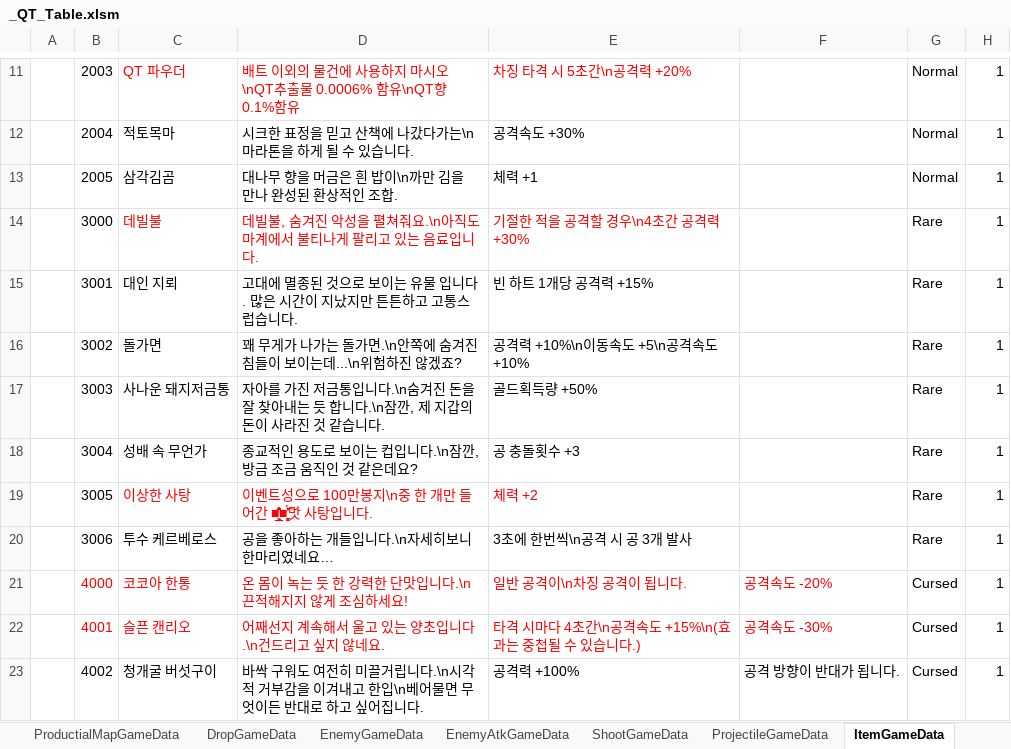
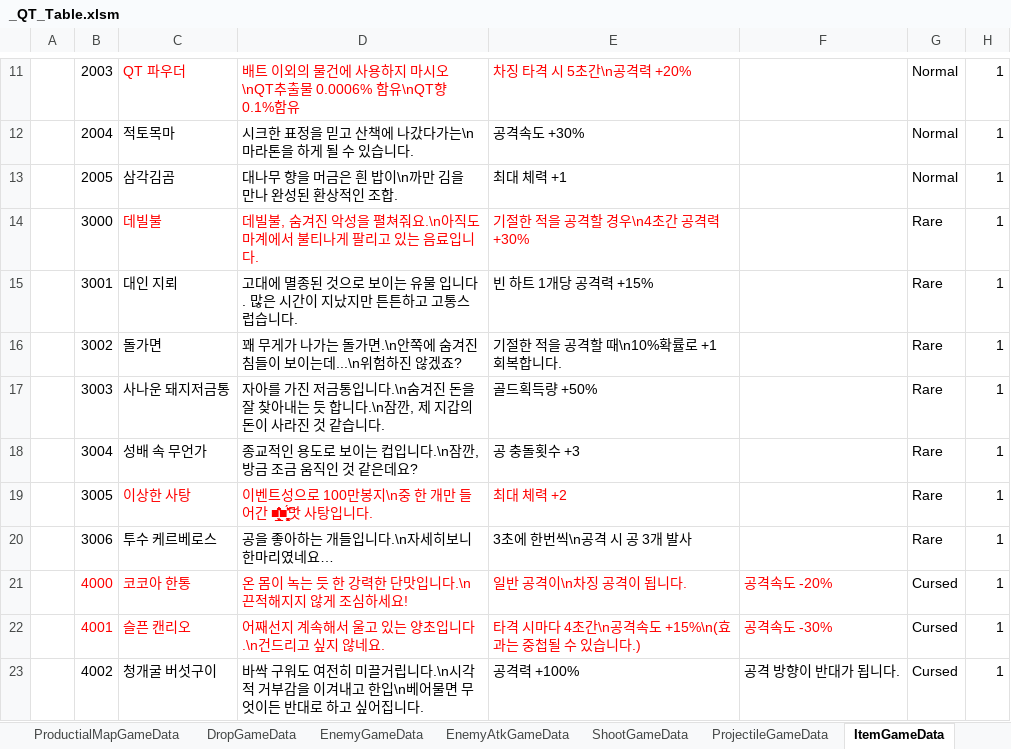
Before and after one commit to Cuty444/QT_Proto, an Excel workbook: _GameData/_QT_Table.xlsm, sheet ItemGameData, drawn as a sheet; only a part is shown, gaps mark what is left out; values as stored, in another font and other column widths than the file's, no borders; table styles not drawn; the diff names each change by its address in the sheet, - before the commit and + after, or states it on an @@ line.

```diff
--- a/_GameData/_QT_Table.xlsm (sheet ItemGameData)
+++ b/_GameData/_QT_Table.xlsm (sheet ItemGameData)
-E13: 체력 +1
+E13: 최대 체력 +1
-E16: 공격력 +10%\n이동속도 +5\n공격속도 +10%
+E16: 기절한 적을 공격할 때\n10%확률로 +1 회복합니다.
-E19: 체력 +2
+E19: 최대 체력 +2
```
Also changed, not shown: sheet BuffEffectGameData, sheet ItemEffectGameData, sheet SpecialEffectGameData, charts or pictures, 4 other files.
